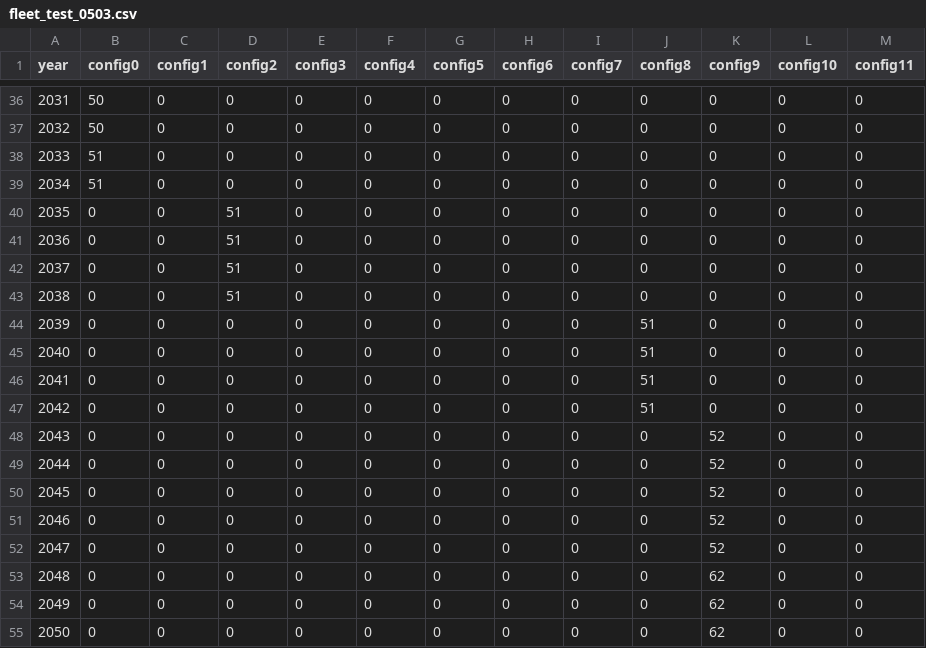
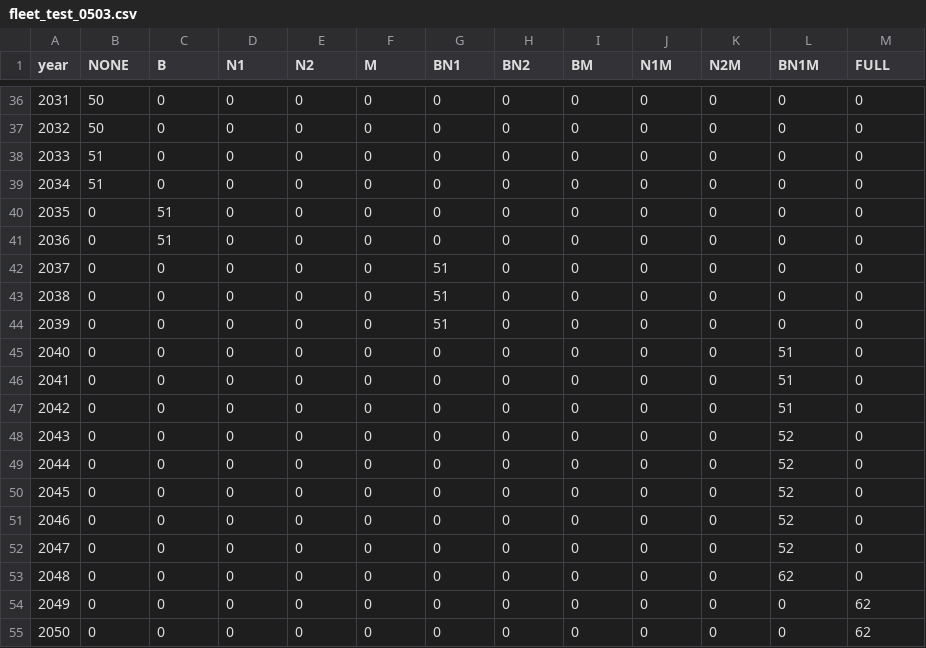
Before and after one commit to tnakash/autoship_trans_sim, a CSV file: result/test_0503/fleet_test_0503.csv, drawn as a sheet; only a part is shown, gaps mark what is left out; the diff names each change by its address in the sheet, - before the commit and + after, or states it on an @@ line.

```diff
--- a/result/test_0503/fleet_test_0503.csv
+++ b/result/test_0503/fleet_test_0503.csv
-B1: config0
+B1: NONE
-C1: config1
+C1: B
-D1: config2
+D1: N1
-E1: config3
+E1: N2
-F1: config4
+F1: M
-G1: config5
+G1: BN1
-H1: config6
+H1: BN2
-I1: config7
+I1: BM
-J1: config8
+J1: N1M
-K1: config9
+K1: N2M
-L1: config10
+L1: BN1M
-M1: config11
+M1: FULL
-C40:C41 (B): 0
+C40:C41 (B): 51
-D40:D43 (N1): 51
+D40:D43 (N1): 0
-G42:G44 (BN1): 0
+G42:G44 (BN1): 51
-J44:J47 (N1M): 51
+J44:J47 (N1M): 0
-L45:L47 (BN1M): 0
+L45:L47 (BN1M): 51
-K48:K52 (N2M): 52
+K48:K52 (N2M): 0
-L48:L52 (BN1M): 0
+L48:L52 (BN1M): 52
-K53:K55 (N2M): 62
+K53:K55 (N2M): 0
-L53 (BN1M): 0
+L53 (BN1M): 62
-M54:M55 (FULL): 0
+M54:M55 (FULL): 62
```
Also changed, not shown: result/test_0503/subsidy_test_0503.csv, result/test_0503/tech_test_0503.csv, 21 other files.
